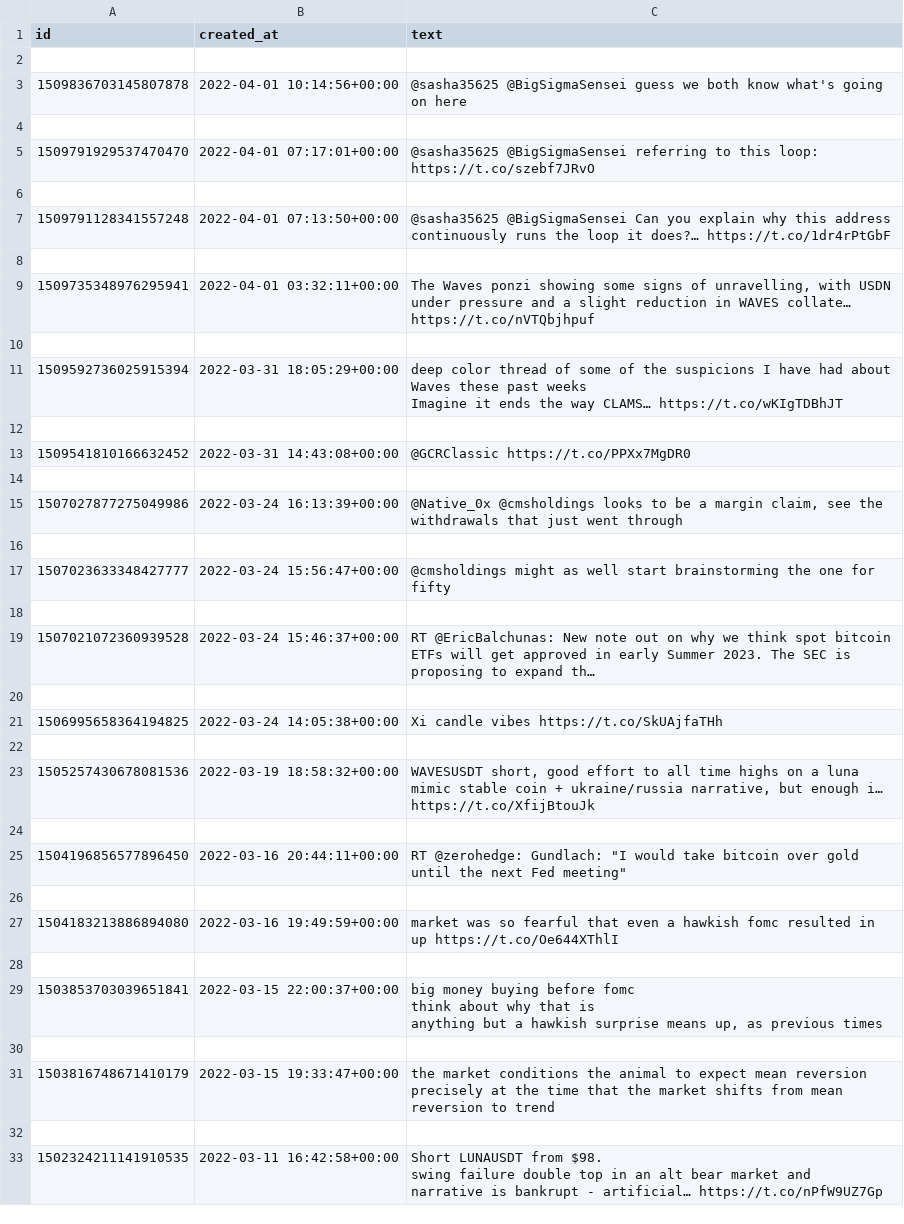
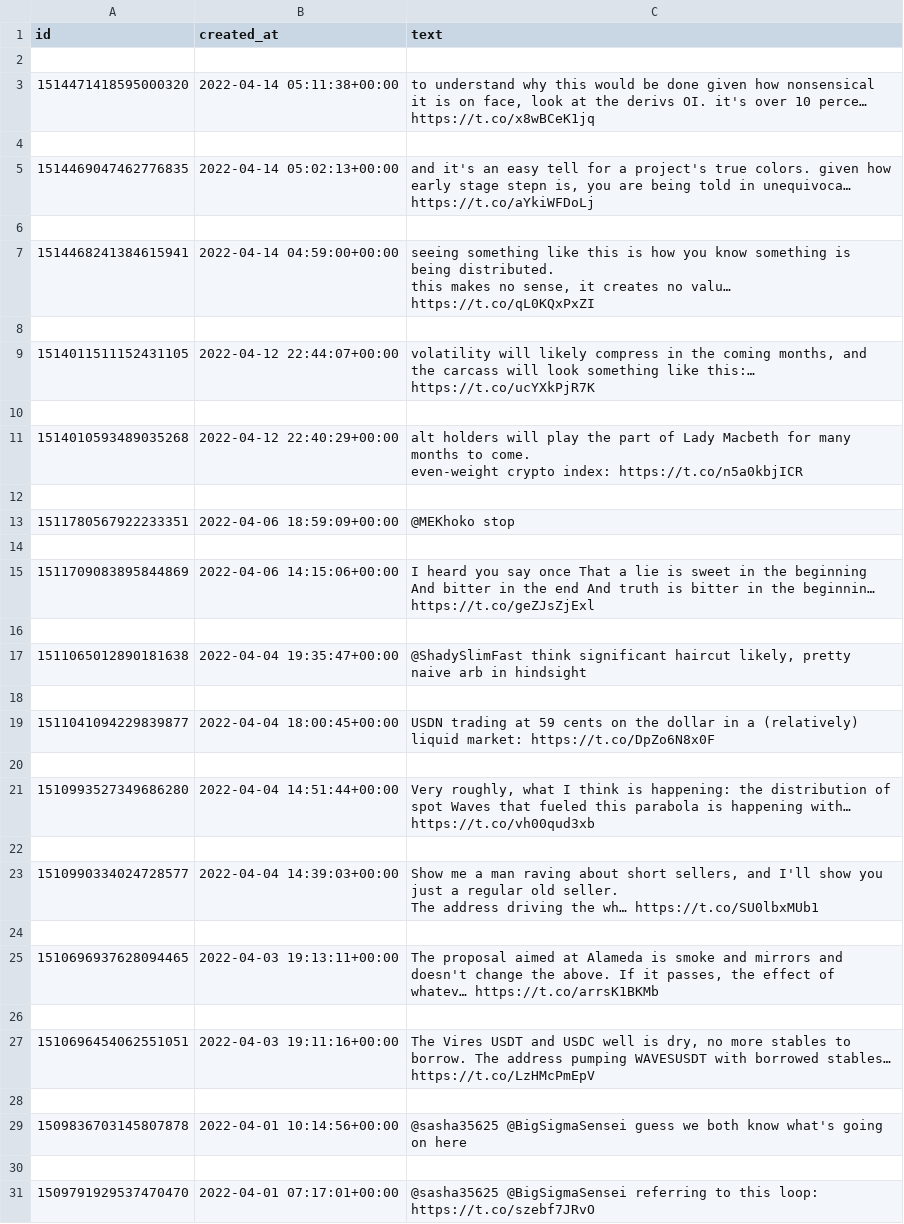
Before and after one commit to mgebele/streamlit_tweets_on_charts, a CSV file: twitterdata/lightcrypto 972824607072931839.csv, drawn as a sheet; only a part is shown; the shorter side is filled out with more unchanged rows; the diff covers the shown part only.

```diff
--- a/twitterdata/lightcrypto 972824607072931839.csv
+++ b/twitterdata/lightcrypto 972824607072931839.csv
@@ -2,2 +2,34 @@ id,created_at,text
 
+1514471418595000320,2022-04-14 05:11:38+00:00,"to understand why this would be done given how nonsensical it is on face, look at the derivs OI. it's over 10 perce… https://t.co/x8wBCeK1jq"
+
+1514469047462776835,2022-04-14 05:02:13+00:00,"and it's an easy tell for a project's true colors. given how early stage stepn is, you are being told in unequivoca… https://t.co/aYkiWFDoLj"
+
+1514468241384615941,2022-04-14 04:59:00+00:00,"seeing something like this is how you know something is being distributed.
+
+this makes no sense, it creates no valu… https://t.co/qL0KQxPxZI"
+
+1514011511152431105,2022-04-12 22:44:07+00:00,"volatility will likely compress in the coming months, and the carcass will look something like this:… https://t.co/ucYXkPjR7K"
+
+1514010593489035268,2022-04-12 22:40:29+00:00,"alt holders will play the part of Lady Macbeth for many months to come.
+
+even-weight crypto index: https://t.co/n5a0kbjICR"
+
+1511780567922233351,2022-04-06 18:59:09+00:00,@MEKhoko stop
+
+1511709083895844869,2022-04-06 14:15:06+00:00,I heard you say once That a lie is sweet in the beginning And bitter in the end And truth is bitter in the beginnin… https://t.co/geZJsZjExl
+
+1511065012890181638,2022-04-04 19:35:47+00:00,"@ShadySlimFast think significant haircut likely, pretty naive arb in hindsight"
+
+1511041094229839877,2022-04-04 18:00:45+00:00,USDN trading at 59 cents on the dollar in a (relatively) liquid market: https://t.co/DpZo6N8x0F
+
+1510993527349686280,2022-04-04 14:51:44+00:00,"Very roughly, what I think is happening: the distribution of spot Waves that fueled this parabola is happening with… https://t.co/vh00qud3xb"
+
+1510990334024728577,2022-04-04 14:39:03+00:00,"Show me a man raving about short sellers, and I'll show you just a regular old seller.
+
+The address driving the wh… https://t.co/SU0lbxMUb1"
+
+1510696937628094465,2022-04-03 19:13:11+00:00,"The proposal aimed at Alameda is smoke and mirrors and doesn't change the above. If it passes, the effect of whatev… https://t.co/arrsK1BKMb"
+
+1510696454062551051,2022-04-03 19:11:16+00:00,"The Vires USDT and USDC well is dry, no more stables to borrow. The address pumping WAVESUSDT with borrowed stables… https://t.co/LzHMcPmEpV"
+
 1509836703145807878,2022-04-01 10:14:56+00:00,@sasha35625 @BigSigmaSensei guess we both know what's going on here
```
Also changed, not shown: 4 added rows elsewhere in this file, twitterdata/AngeloBTC 453555092633821186.csv, twitterdata/DrGreenApe 943905835666862082.csv, 9 other files.
